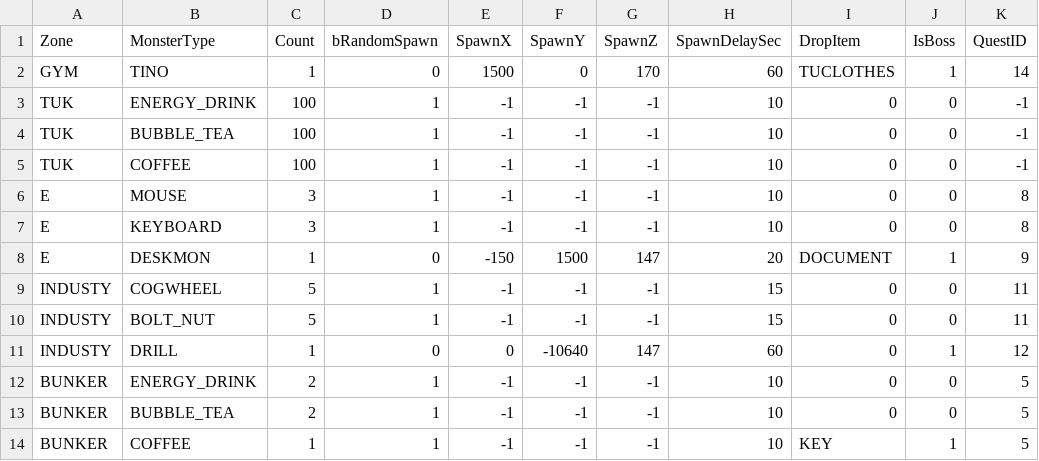
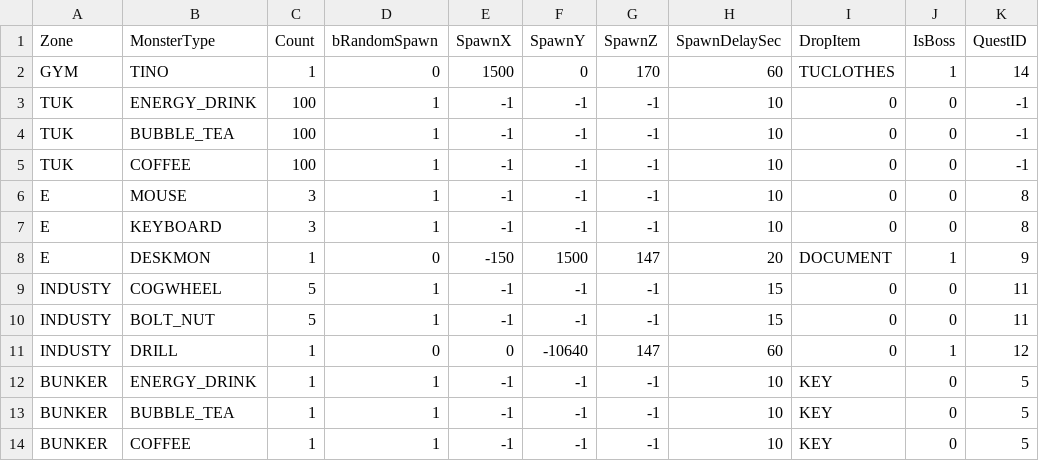
Before and after one commit to sungone/GP2025, a CSV file: GP_Server/DataTable/SpawnTable.csv, drawn as a sheet.

Commit message:
Update SpawnTable.csv

```diff
--- a/GP_Server/DataTable/SpawnTable.csv
+++ b/GP_Server/DataTable/SpawnTable.csv
@@ -11,4 +11,4 @@ INDUSTY,BOLT_NUT,5,1,-1,-1,-1,15,0,0,11
 INDUSTY,DRILL,1,0,0,-10640,147,60,0,1,12
-BUNKER,ENERGY_DRINK,2,1,-1,-1,-1,10,0,0,5
-BUNKER,BUBBLE_TEA,2,1,-1,-1,-1,10,0,0,5
-BUNKER,COFFEE,1,1,-1,-1,-1,10,KEY,1,5
+BUNKER,ENERGY_DRINK,1,1,-1,-1,-1,10,KEY,0,5
+BUNKER,BUBBLE_TEA,1,1,-1,-1,-1,10,KEY,0,5
+BUNKER,COFFEE,1,1,-1,-1,-1,10,KEY,0,5
```
